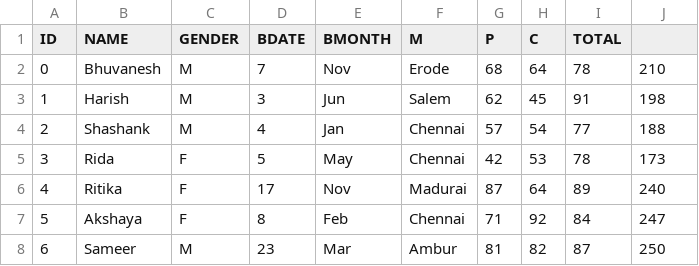
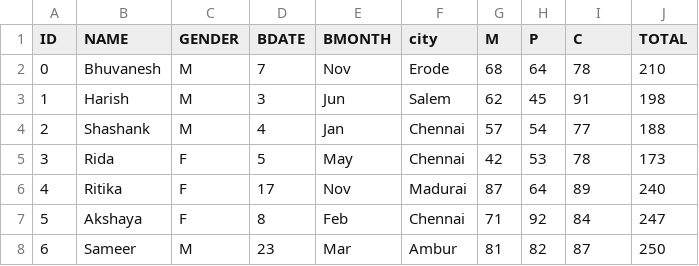
Before and after one commit to muugumuugu/coUrses, a CSV file: BSC+programming-and-data-science/iitm/computational-thinking/codes/marks.csv (was BSC+programming-and-data-science/iitm/computational-thinking/sem1-p5/marks.csv), drawn as a sheet; only a part is shown.

```diff
--- a/BSC+programming-and-data-science/iitm/computational-thinking/sem1-p5/marks.csv
+++ b/BSC+programming-and-data-science/iitm/computational-thinking/codes/marks.csv
@@ -1,2 +1,2 @@
-ID,NAME,GENDER,BDATE,BMONTH,M,P,C,TOTAL
+ID,NAME,GENDER,BDATE,BMONTH,city,M,P,C,TOTAL
 0,Bhuvanesh,M,7,Nov,Erode,68,64,78,210
```
Also changed, not shown: BSC+programming-and-data-science/iitm/computational-thinking/codes/words.csv, 6 other files.
